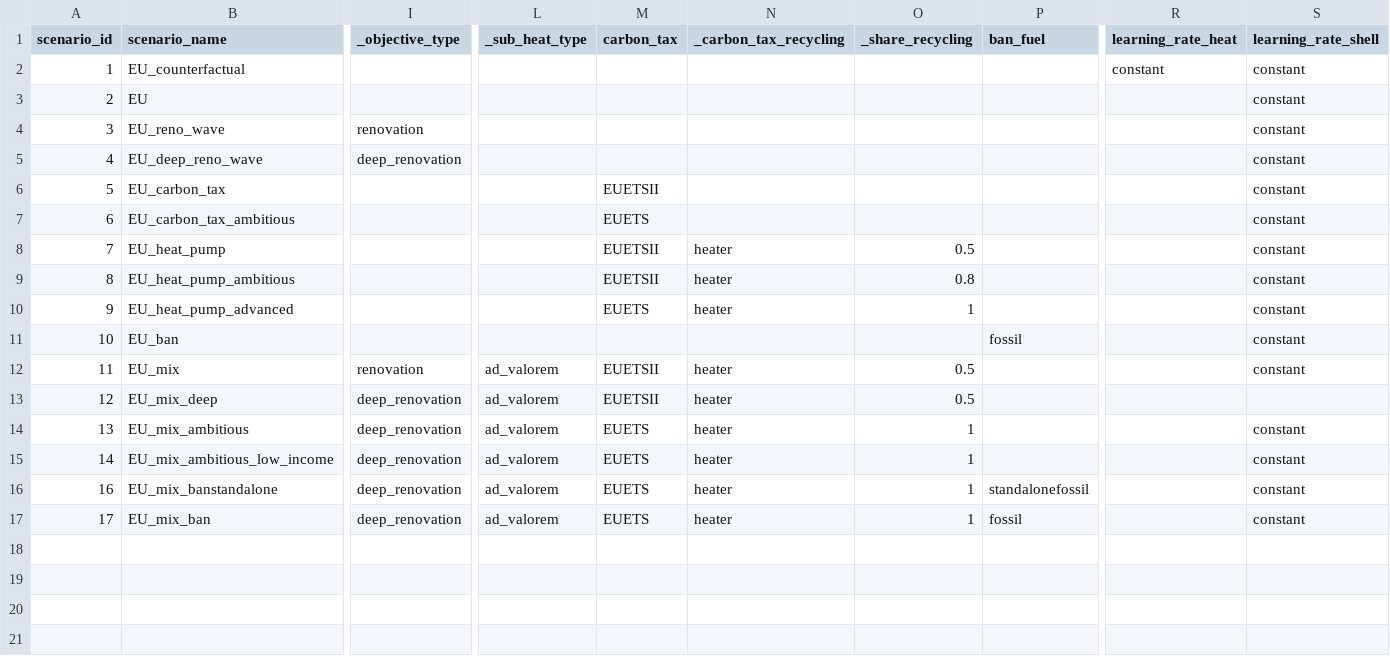
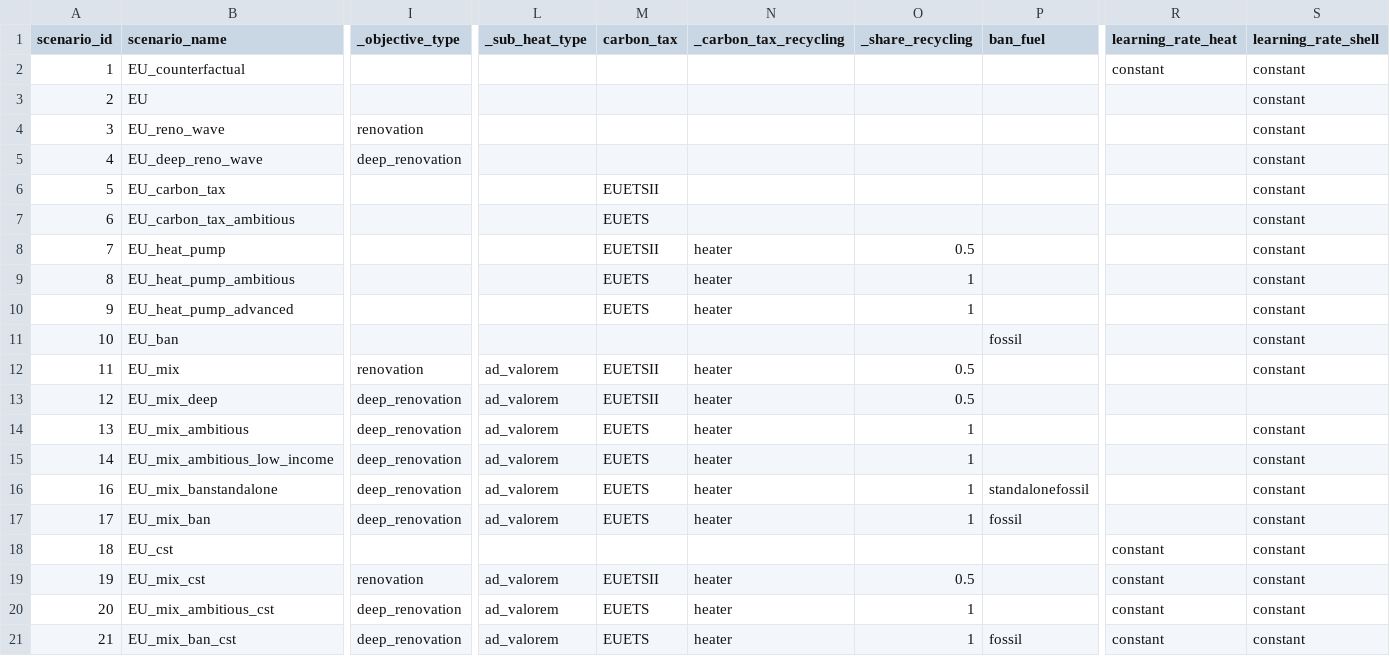
Before and after one commit to lucas-vivier/message-ix-buildings-eu, a CSV file: STURM_data/scenarios_EU.csv, drawn as a sheet; only a part is shown, gaps mark what is left out; rows hold the shown columns only; the diff names each change by its address in the sheet, - before the commit and + after, or states it on an @@ line.

```diff
--- a/STURM_data/scenarios_EU.csv
+++ b/STURM_data/scenarios_EU.csv
-M9 (carbon_tax): EUETSII
+M9 (carbon_tax): EUETS
-O9 (_share_recycling): 0.8
+O9 (_share_recycling): 1
+row 18: 18 | EU_cst |  |  |  |  |  |  | constant | constant
+row 19: 19 | EU_mix_cst | renovation | ad_valorem | EUETSII | heater | 0.5 |  | constant | constant
+row 20: 20 | EU_mix_ambitious_cst | deep_renovation | ad_valorem | EUETS | heater | 1 |  | constant | constant
+row 21: 21 | EU_mix_ban_cst | deep_renovation | ad_valorem | EUETS | heater | 1 | fossil | constant | constant
```
Also changed, not shown: STURM_data/input_list_resid_EU.csv, 27 other files.
